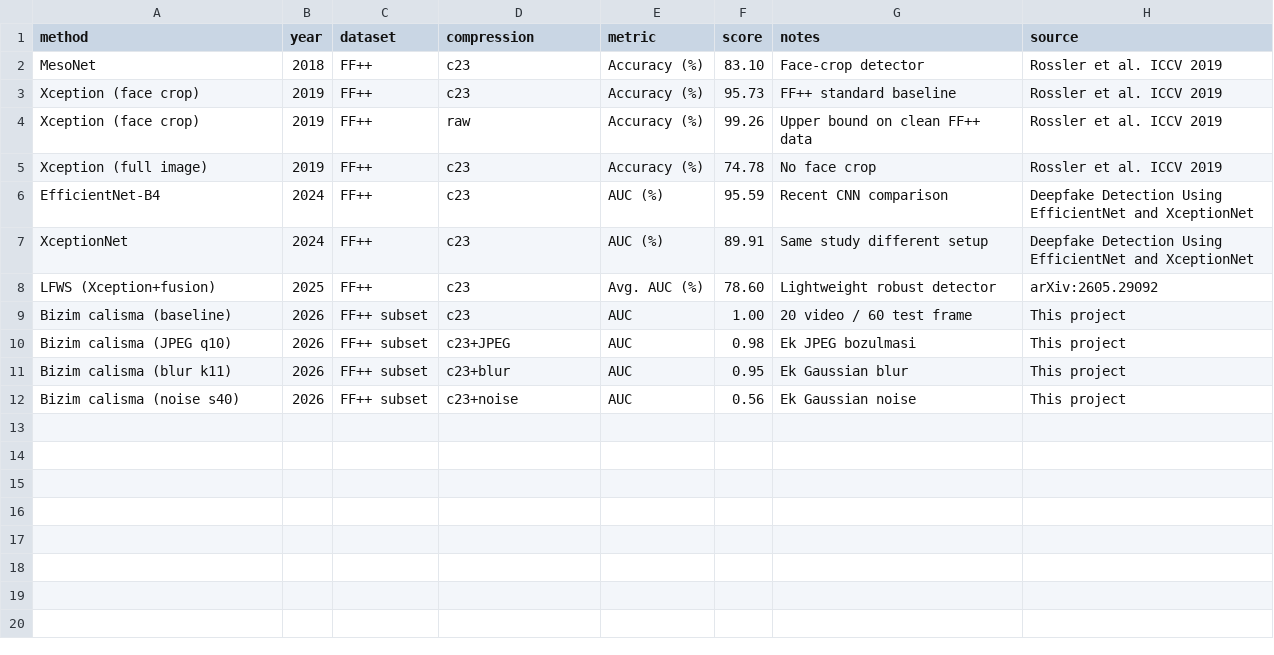
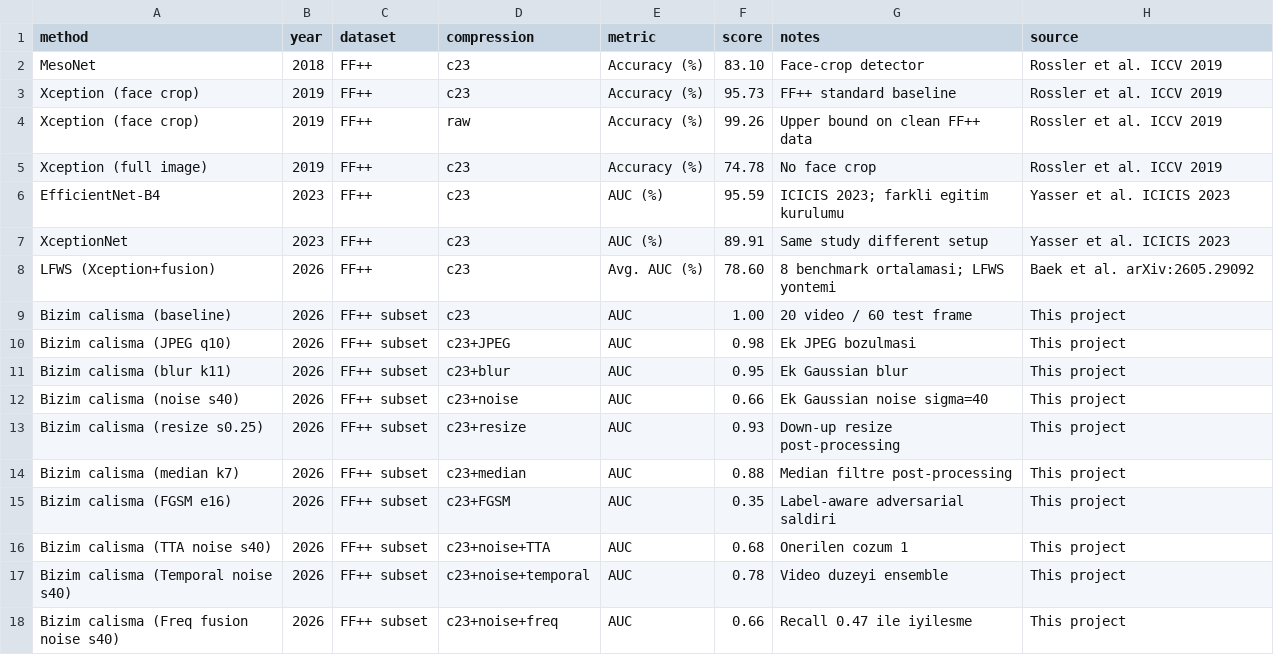
Before and after one commit to dogukanqlub/sayisal-gor-odev-repo, a CSV file: docs/assets/tables/literature_comparison.csv, drawn as a sheet.

```diff
--- a/docs/assets/tables/literature_comparison.csv
+++ b/docs/assets/tables/literature_comparison.csv
@@ -5,5 +5,5 @@ Xception (face crop),2019,FF++,raw,Accuracy (%),99.26,Upper bound on clean FF++
 Xception (full image),2019,FF++,c23,Accuracy (%),74.78,No face crop,Rossler et al. ICCV 2019
-EfficientNet-B4,2024,FF++,c23,AUC (%),95.59,Recent CNN comparison,Deepfake Detection Using EfficientNet and XceptionNet
-XceptionNet,2024,FF++,c23,AUC (%),89.91,Same study different setup,Deepfake Detection Using EfficientNet and XceptionNet
-LFWS (Xception+fusion),2025,FF++,c23,Avg. AUC (%),78.60,Lightweight robust detector,arXiv:2605.29092
+EfficientNet-B4,2023,FF++,c23,AUC (%),95.59,ICICIS 2023; farkli egitim kurulumu,Yasser et al. ICICIS 2023
+XceptionNet,2023,FF++,c23,AUC (%),89.91,Same study different setup,Yasser et al. ICICIS 2023
+LFWS (Xception+fusion),2026,FF++,c23,Avg. AUC (%),78.60,8 benchmark ortalamasi; LFWS yontemi,Baek et al. arXiv:2605.29092
 Bizim calisma (baseline),2026,FF++ subset,c23,AUC,1.00,20 video / 60 test frame,This project
@@ -11,2 +11,8 @@ Bizim calisma (JPEG q10),2026,FF++ subset,c23+JPEG,AUC,0.98,Ek JPEG bozulmasi,Th
 Bizim calisma (blur k11),2026,FF++ subset,c23+blur,AUC,0.95,Ek Gaussian blur,This project
-Bizim calisma (noise s40),2026,FF++ subset,c23+noise,AUC,0.56,Ek Gaussian noise,This project
+Bizim calisma (noise s40),2026,FF++ subset,c23+noise,AUC,0.66,Ek Gaussian noise sigma=40,This project
+Bizim calisma (resize s0.25),2026,FF++ subset,c23+resize,AUC,0.93,Down-up resize post-processing,This project
+Bizim calisma (median k7),2026,FF++ subset,c23+median,AUC,0.88,Median filtre post-processing,This project
+Bizim calisma (FGSM e16),2026,FF++ subset,c23+FGSM,AUC,0.35,Label-aware adversarial saldiri,This project
+Bizim calisma (TTA noise s40),2026,FF++ subset,c23+noise+TTA,AUC,0.68,Onerilen cozum 1,This project
+Bizim calisma (Temporal noise s40),2026,FF++ subset,c23+noise+temporal,AUC,0.78,Video duzeyi ensemble,This project
+Bizim calisma (Freq fusion noise s40),2026,FF++ subset,c23+noise+freq,AUC,0.66,Recall 0.47 ile iyilesme,This project
```
Also changed, not shown: docs/assets/tables/all_results.csv, results/tables/literature_comparison.csv, 6 other files.
